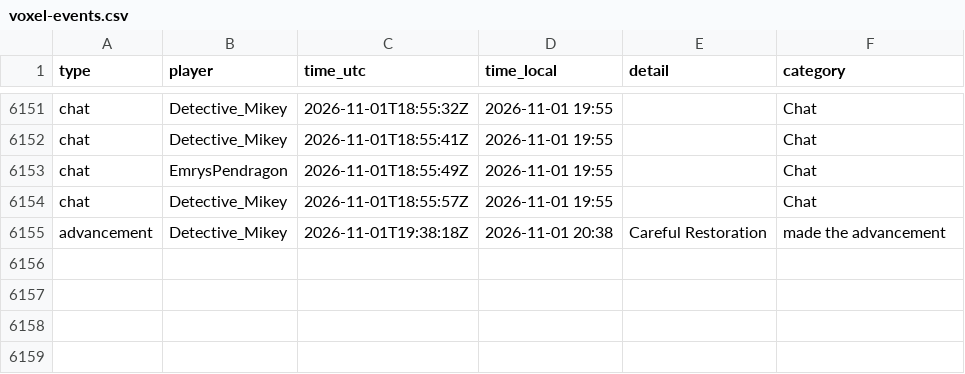
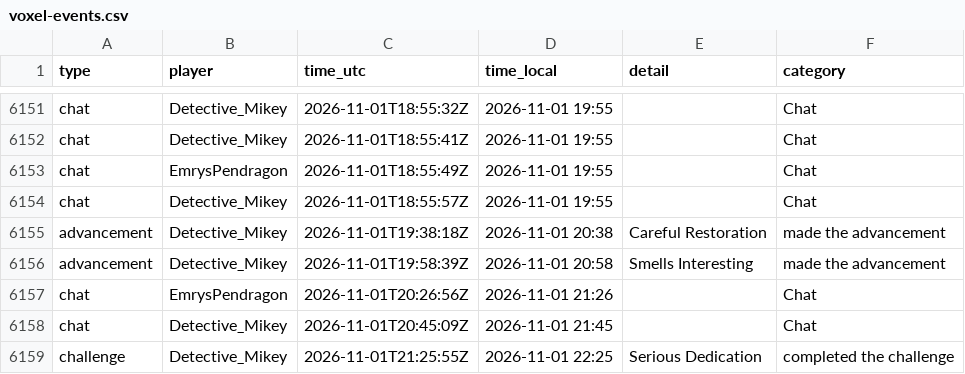
Before and after one commit to mathijsboogaert/Voxel, a CSV file: docs/data/voxel-events.csv, drawn as a sheet; only a part is shown, gaps mark what is left out.

```diff
--- a/docs/data/voxel-events.csv
+++ b/docs/data/voxel-events.csv
@@ -6155 +6155,5 @@ chat,Detective_Mikey,2026-11-01T18:55:57Z,2026-11-01 19:55,,Chat
 advancement,Detective_Mikey,2026-11-01T19:38:18Z,2026-11-01 20:38,Careful Restoration,made the advancement
+advancement,Detective_Mikey,2026-11-01T19:58:39Z,2026-11-01 20:58,Smells Interesting,made the advancement
+chat,EmrysPendragon,2026-11-01T20:26:56Z,2026-11-01 21:26,,Chat
+chat,Detective_Mikey,2026-11-01T20:45:09Z,2026-11-01 21:45,,Chat
+challenge,Detective_Mikey,2026-11-01T21:25:55Z,2026-11-01 22:25,Serious Dedication,completed the challenge
```
Also changed, not shown: docs/data/afk-history.csv, docs/data/voxel-hourly.csv, 4 other files.
